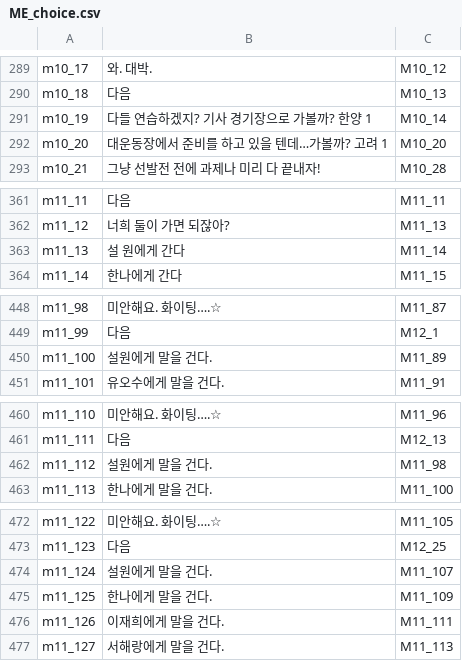
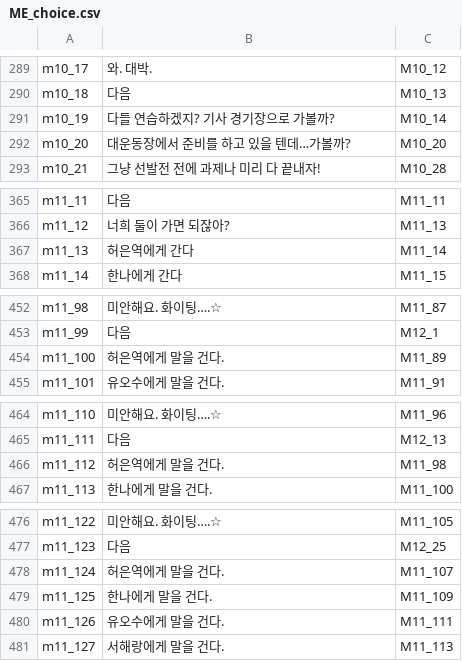
Before and after one commit to SHT4196/Academia, a CSV file: Assets/Resources/ME_choice.csv, drawn as a sheet; only a part is shown, gaps mark what is left out; the diff covers the shown part only.

```diff
--- a/Assets/Resources/ME_choice.csv
+++ b/Assets/Resources/ME_choice.csv
@@ -290,4 +290,4 @@ m10_17,와. 대박.,M10_12
 m10_18,다음,M10_13
-m10_19,다들 연습하겠지? 기사 경기장으로 가볼까? 한양 1,M10_14
-m10_20,대운동장에서 준비를 하고 있을 텐데…가볼까? 고려 1,M10_20
+m10_19,다들 연습하겠지? 기사 경기장으로 가볼까?,M10_14
+m10_20,대운동장에서 준비를 하고 있을 텐데…가볼까?,M10_20
 m10_21,그냥 선발전 전에 과제나 미리 다 끝내자!,M10_28
@@ -362,3 +366,3 @@ m11_11,다음,M11_11
 m11_12,너희 둘이 가면 되잖아?,M11_13
-m11_13,설 원에게 간다,M11_14
+m11_13,허은역에게 간다,M11_14
 m11_14,한나에게 간다,M11_15
@@ -449,3 +453,3 @@ m11_98,미안해요. 화이팅….☆,M11_87
 m11_99,다음,M12_1
-m11_100,설원에게 말을 건다.,M11_89
+m11_100,허은역에게 말을 건다.,M11_89
 m11_101,유오수에게 말을 건다.,M11_91
@@ -461,3 +465,3 @@ m11_110,미안해요. 화이팅….☆,M11_96
 m11_111,다음,M12_13
-m11_112,설원에게 말을 건다.,M11_98
+m11_112,허은역에게 말을 건다.,M11_98
 m11_113,한나에게 말을 건다.,M11_100
@@ -473,5 +477,5 @@ m11_122,미안해요. 화이팅….☆,M11_105
 m11_123,다음,M12_25
-m11_124,설원에게 말을 건다.,M11_107
+m11_124,허은역에게 말을 건다.,M11_107
 m11_125,한나에게 말을 건다.,M11_109
-m11_126,이재희에게 말을 건다.,M11_111
+m11_126,유오수에게 말을 건다.,M11_111
 m11_127,서해랑에게 말을 건다.,M11_113
```
Also changed, not shown: 4 added rows and 27 edited cells elsewhere in this file, Assets/Resources/ME.CSV, 16 other files.
